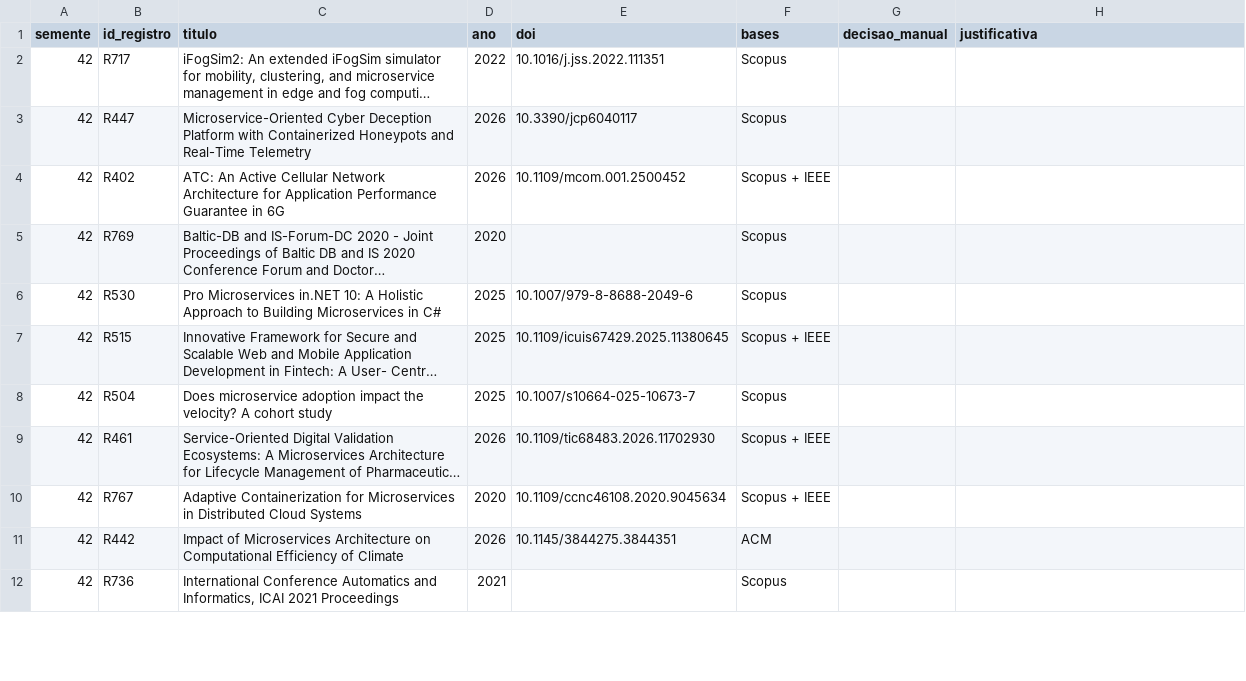
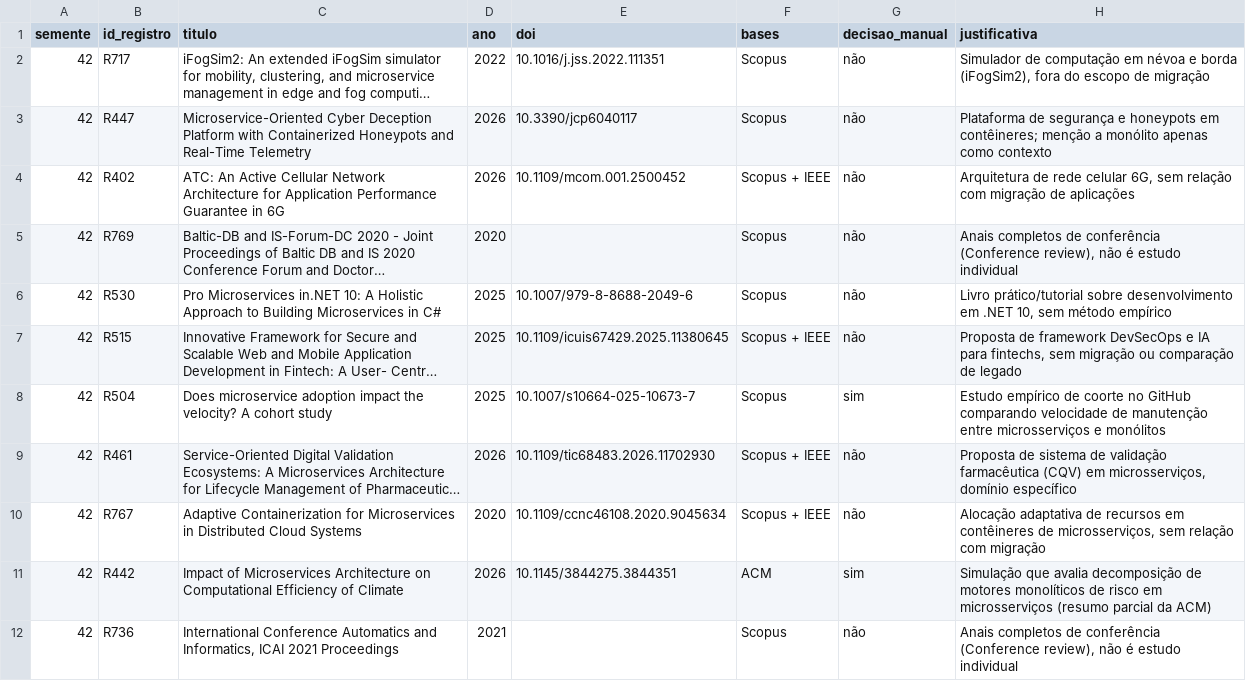
Before and after one commit to salgadu/tcc-triagem-monolitos-microsservicos, a CSV file: dados/amostra_falsos_negativos.csv, drawn as a sheet; only a part is shown; long unchanged cells end in …; the diff covers the shown part only; the diff names each change by its address in the sheet, - before the commit and + after, or states it on an @@ line.

```diff
--- a/dados/amostra_falsos_negativos.csv
+++ b/dados/amostra_falsos_negativos.csv
-G2:G7 (decisao_manual): (empty)
+G2:G7 (decisao_manual): não
-H2 (justificativa): (empty)
+H2 (justificativa): Simulador de computação em névoa e borda (iFogSim2), fora do escopo de migração
-H3 (justificativa): (empty)
+H3 (justificativa): Plataforma de segurança e honeypots em contêineres; menção a monólito apenas como contexto
-H4 (justificativa): (empty)
+H4 (justificativa): Arquitetura de rede celular 6G, sem relação com migração de aplicações
-H5 (justificativa): (empty)
+H5 (justificativa): Anais completos de conferência (Conference review), não é estudo individual
-H6 (justificativa): (empty)
+H6 (justificativa): Livro prático/tutorial sobre desenvolvimento em .NET 10, sem método empírico
-H7 (justificativa): (empty)
+H7 (justificativa): Proposta de framework DevSecOps e IA para fintechs, sem migração ou comparação de legado
-G8 (decisao_manual): (empty)
+G8 (decisao_manual): sim
-H8 (justificativa): (empty)
+H8 (justificativa): Estudo empírico de coorte no GitHub comparando velocidade de manutenção entre microsserviços e monólitos
-G9:G10 (decisao_manual): (empty)
+G9:G10 (decisao_manual): não
-H9 (justificativa): (empty)
+H9 (justificativa): Proposta de sistema de validação farmacêutica (CQV) em microsserviços, domínio específico
-H10 (justificativa): (empty)
+H10 (justificativa): Alocação adaptativa de recursos em contêineres de microsserviços, sem relação com migração
-G11 (decisao_manual): (empty)
+G11 (decisao_manual): sim
-H11 (justificativa): (empty)
+H11 (justificativa): Simulação que avalia decomposição de motores monolíticos de risco em microsserviços (resumo parcial da ACM)
-G12 (decisao_manual): (empty)
+G12 (decisao_manual): não
-H12 (justificativa): (empty)
+H12 (justificativa): Anais completos de conferência (Conference review), não é estudo individual
```
Also changed, not shown: 78 edited cells elsewhere in this file.
